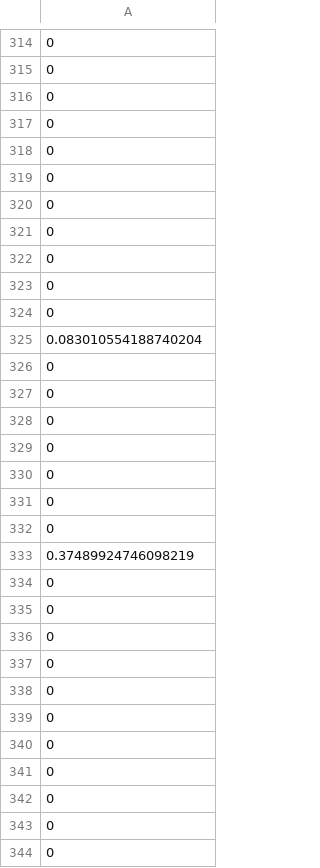
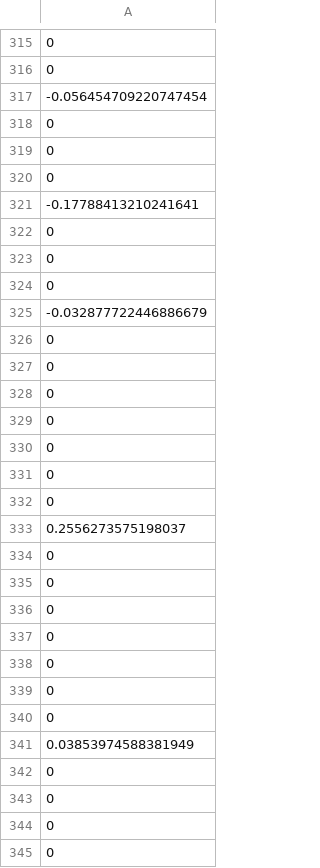
Before and after one commit to turican0/NeuralFin, a CSV file: data/0/FB-weight.csv, drawn as a sheet; only a part is shown, gaps mark what is left out; the shorter side is filled out with more unchanged rows; the diff covers the shown part only.

```diff
--- a/data/0/FB-weight.csv
+++ b/data/0/FB-weight.csv
@@ -315,2 +316,11 @@
 0
+-0.056454709220747454
+0
+0
+0
+-0.17788413210241641
+0
+0
+0
+-0.032877722446886679
 0
@@ -322,5 +332,3 @@
 0
-0
-0
-0.083010554188740204
+0.2556273575198037
 0
@@ -332,11 +340,3 @@
 0
-0.37489924746098219
-0
-0
-0
-0
-0
-0
-0
-0
+0.03853974588381949
 0
```
Also changed, not shown: 10 added rows, 9 removed rows, 25 moved rows and 13 edited cells elsewhere in this file, 2 other files.
